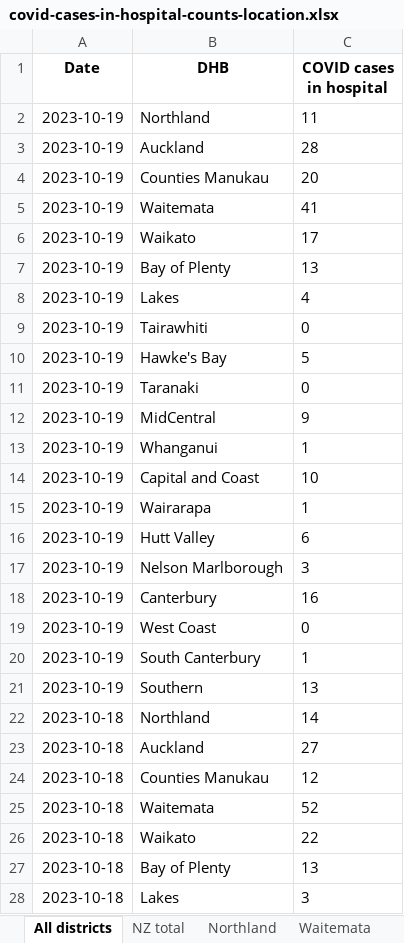
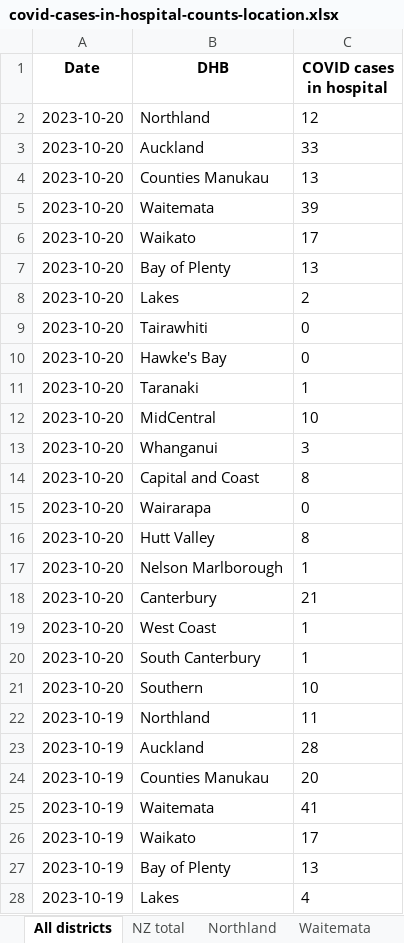
Before and after one commit to minhealthnz/nz-covid-data, an Excel workbook: cases/covid-cases-in-hospital-counts-location.xlsx, sheet All districts, drawn as a sheet; only a part is shown; the shorter side is filled out with more unchanged rows; values as stored, in another font and other column widths than the file's, no borders; the diff names each change by its address in the sheet, - before the commit and + after, or states it on an @@ line.

Commit message:
COVID-19 case data 20 Oct

```diff
--- a/cases/covid-cases-in-hospital-counts-location.xlsx (sheet All districts)
+++ b/cases/covid-cases-in-hospital-counts-location.xlsx (sheet All districts)
+row 2: 2023-10-20 | Northland | 12
+row 3: 2023-10-20 | Auckland | 33
+row 4: 2023-10-20 | Counties Manukau | 13
+row 5: 2023-10-20 | Waitemata | 39
+row 6: 2023-10-20 | Waikato | 17
+row 7: 2023-10-20 | Bay of Plenty | 13
+row 8: 2023-10-20 | Lakes | 2
+row 9: 2023-10-20 | Tairawhiti | 0
+row 10: 2023-10-20 | Hawke's Bay | 0
+row 11: 2023-10-20 | Taranaki | 1
+row 12: 2023-10-20 | MidCentral | 10
+row 13: 2023-10-20 | Whanganui | 3
+row 14: 2023-10-20 | Capital and Coast | 8
+row 15: 2023-10-20 | Wairarapa | 0
+row 16: 2023-10-20 | Hutt Valley | 8
+row 17: 2023-10-20 | Nelson Marlborough | 1
+row 18: 2023-10-20 | Canterbury | 21
+row 19: 2023-10-20 | West Coast | 1
+row 20: 2023-10-20 | South Canterbury | 1
+row 21: 2023-10-20 | Southern | 10
```
Also changed, not shown: sheet Tairawhiti, sheet West Coast only, sheet Wairarapa, sheet Whanganui, sheet South Canterbury, sheet Lakes, 17 more sheets, cases/covid-cases-counts-location.xlsx, 3 other files.
